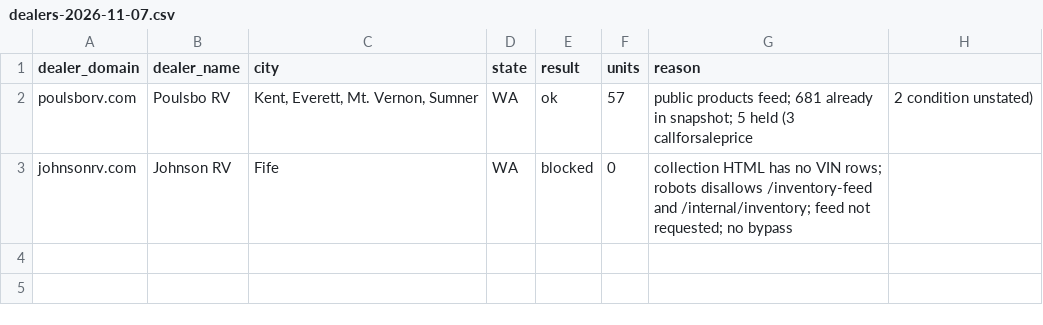
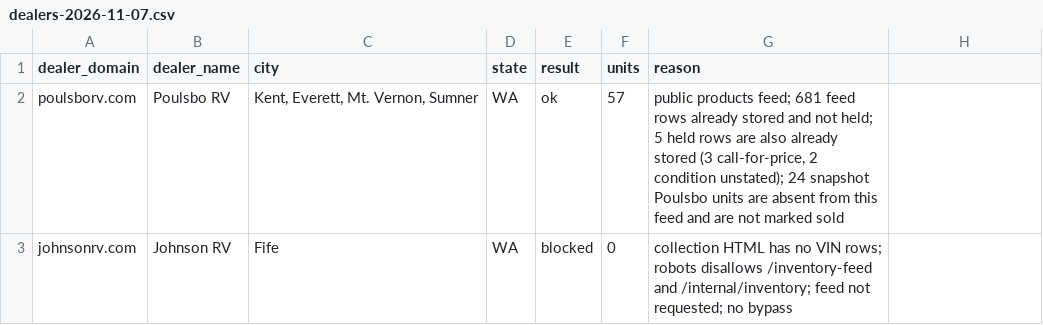
Before and after one commit to MatchRV/AI-RV-Marketplace-Infrastructure-, a CSV file: lib/agent-core/data/harvest-devin/WA/dealers-2026-11-07.csv, drawn as a sheet; the diff names each change by its address in the sheet, - before the commit and + after, or states it on an @@ line.

```diff
--- a/lib/agent-core/data/harvest-devin/WA/dealers-2026-11-07.csv
+++ b/lib/agent-core/data/harvest-devin/WA/dealers-2026-11-07.csv
-G2 (reason): …feed; 681 already in snapshot; 5 held (3 callforsaleprice
+G2 (reason): …feed; 681 feed rows already stored and not held; 5 held rows are also already stored (3 call-for-price, 2 condition unstated); 24 snapshot Poulsbo units are absent from this feed and are not marked sold
-H2: 2 condition unstated)
+H2: (empty)
```
Also changed, not shown: 1 other file.
